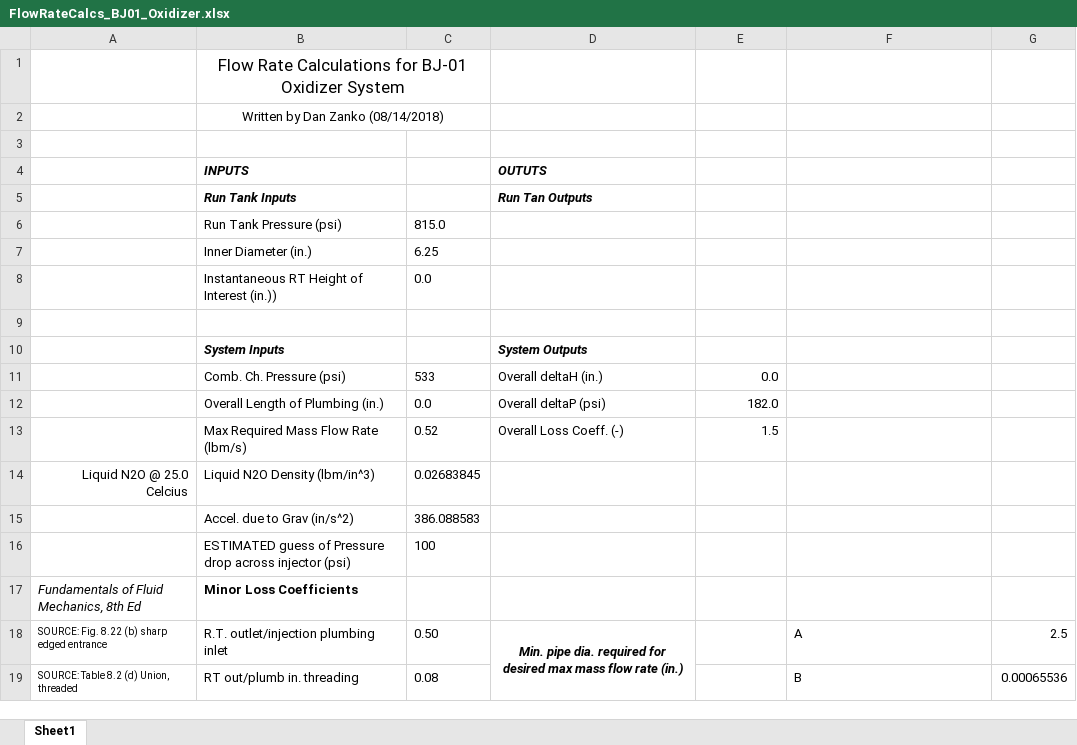
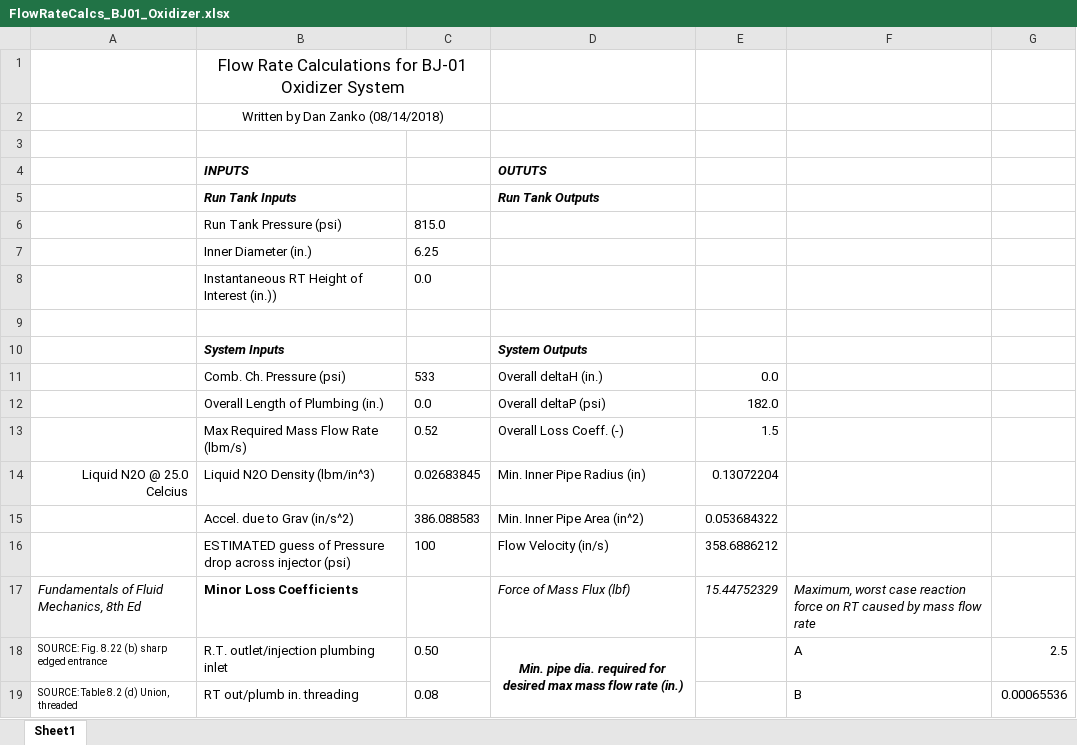
Before and after one commit to AstroJays-Hopkins/Propulsion, an Excel workbook: FlowRateCalcs_BJ01_Oxidizer.xlsx, sheet Sheet1, drawn as a sheet; only a part is shown; values as stored, in another font and other column widths than the file's, no borders; the diff names each change by its address in the sheet, - before the commit and + after, or states it on an @@ line.

Commit message:
Addition of calc of rxn force due to oxidizer mass flux

```diff
--- a/FlowRateCalcs_BJ01_Oxidizer.xlsx (sheet Sheet1)
+++ b/FlowRateCalcs_BJ01_Oxidizer.xlsx (sheet Sheet1)
-D5: Run Tan Outputs
+D5: Run Tank Outputs
-D14: (empty)
+D14: Min. Inner Pipe Radius (in)
-E14: (empty)
+E14: 0.13072204
-D15: (empty)
+D15: Min. Inner Pipe Area (in^2)
-E15: (empty)
+E15: 0.053684322
-D16: (empty)
+D16: Flow Velocity (in/s)
-E16: (empty)
+E16: 358.6886212
-D17: (empty)
+D17: Force of Mass Flux (lbf)
-E17: (empty)
+E17: 15.44752329
-F17: (empty)
+F17: Maximum, worst case reaction force on RT caused by mass flow rate
```
